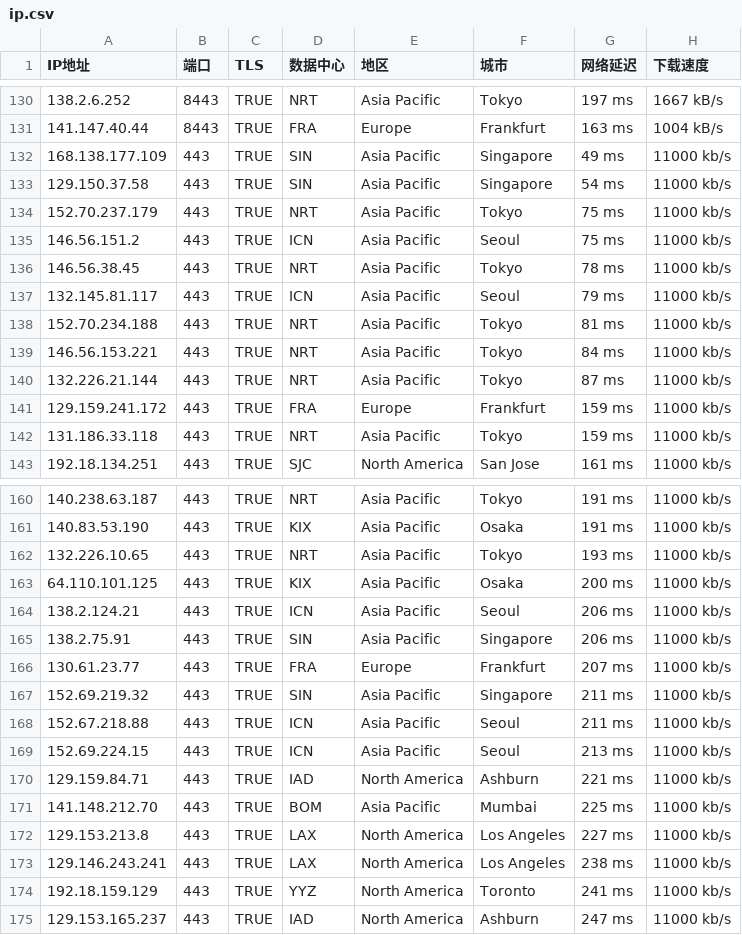
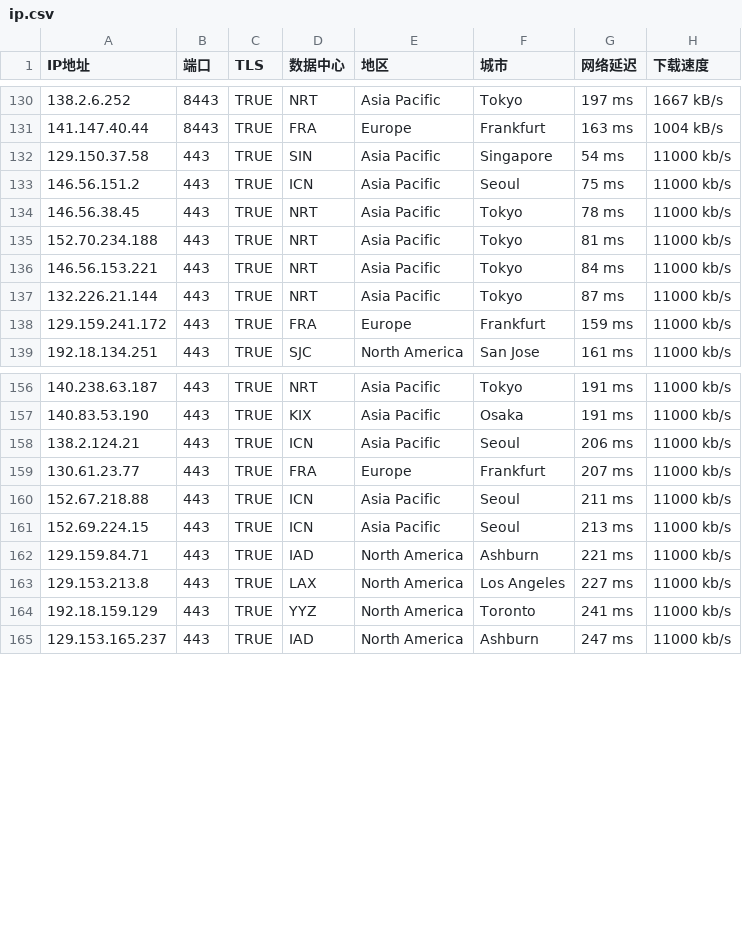
Before and after one commit to clhyw2009/WorkerVless2sub, a CSV file: ip.csv, drawn as a sheet; only a part is shown, gaps mark what is left out; the diff names each change by its address in the sheet, - before the commit and + after, or states it on an @@ line.

Commit message:
Update ip.csv

```diff
--- a/ip.csv
+++ b/ip.csv
-row 132: 168.138.177.109 | 443 | TRUE | SIN | Asia Pacific | Singapore | 49 ms | 11000 kb/s
-row 134: 152.70.237.179 | 443 | TRUE | NRT | Asia Pacific | Tokyo | 75 ms | 11000 kb/s
-row 137: 132.145.81.117 | 443 | TRUE | ICN | Asia Pacific | Seoul | 79 ms | 11000 kb/s
-row 142: 131.186.33.118 | 443 | TRUE | NRT | Asia Pacific | Tokyo | 159 ms | 11000 kb/s
-row 162: 132.226.10.65 | 443 | TRUE | NRT | Asia Pacific | Tokyo | 193 ms | 11000 kb/s
-row 163: 64.110.101.125 | 443 | TRUE | KIX | Asia Pacific | Osaka | 200 ms | 11000 kb/s
-row 165: 138.2.75.91 | 443 | TRUE | SIN | Asia Pacific | Singapore | 206 ms | 11000 kb/s
-row 167: 152.69.219.32 | 443 | TRUE | SIN | Asia Pacific | Singapore | 211 ms | 11000 kb/s
-row 171: 141.148.212.70 | 443 | TRUE | BOM | Asia Pacific | Mumbai | 225 ms | 11000 kb/s
-row 173: 129.146.243.241 | 443 | TRUE | LAX | North America | Los Angeles | 238 ms | 11000 kb/s
```
